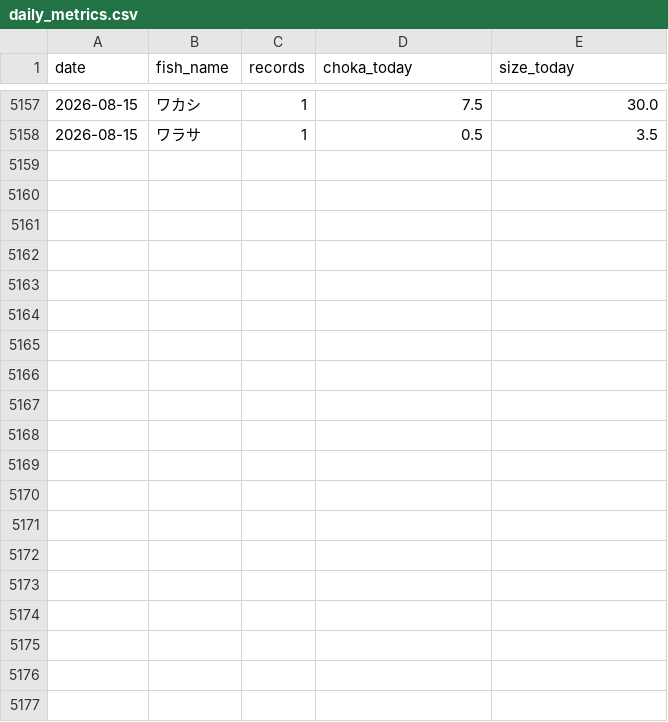
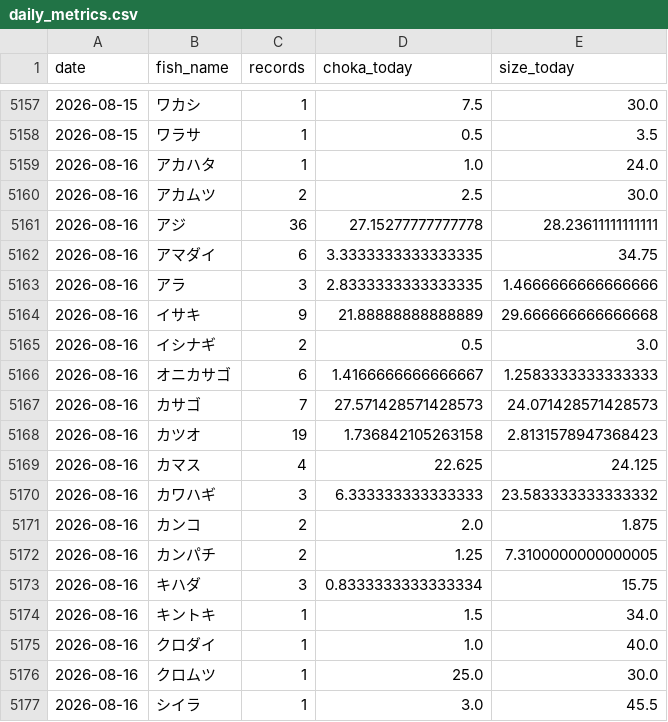
Before and after one commit to haradatakahiro/funaduri-tatiuo-auto, a CSV file: history/daily_metrics.csv, drawn as a sheet; only a part is shown, gaps mark what is left out; the diff covers the shown part only; the diff names each change by its address in the sheet, - before the commit and + after, or states it on an @@ line.

```diff
--- a/history/daily_metrics.csv
+++ b/history/daily_metrics.csv
+row 5159: 2026-08-16 | アカハタ | 1 | 1.0 | 24.0
+row 5160: 2026-08-16 | アカムツ | 2 | 2.5 | 30.0
+row 5161: 2026-08-16 | アジ | 36 | 27.15277777777778 | 28.23611111111111
+row 5162: 2026-08-16 | アマダイ | 6 | 3.3333333333333335 | 34.75
+row 5163: 2026-08-16 | アラ | 3 | 2.8333333333333335 | 1.4666666666666666
+row 5164: 2026-08-16 | イサキ | 9 | 21.88888888888889 | 29.666666666666668
+row 5165: 2026-08-16 | イシナギ | 2 | 0.5 | 3.0
+row 5166: 2026-08-16 | オニカサゴ | 6 | 1.4166666666666667 | 1.2583333333333333
+row 5167: 2026-08-16 | カサゴ | 7 | 27.571428571428573 | 24.071428571428573
+row 5168: 2026-08-16 | カツオ | 19 | 1.736842105263158 | 2.8131578947368423
+row 5169: 2026-08-16 | カマス | 4 | 22.625 | 24.125
+row 5170: 2026-08-16 | カワハギ | 3 | 6.333333333333333 | 23.583333333333332
+row 5171: 2026-08-16 | カンコ | 2 | 2.0 | 1.875
+row 5172: 2026-08-16 | カンパチ | 2 | 1.25 | 7.3100000000000005
+row 5173: 2026-08-16 | キハダ | 3 | 0.8333333333333334 | 15.75
+row 5174: 2026-08-16 | キントキ | 1 | 1.5 | 34.0
+row 5175: 2026-08-16 | クロダイ | 1 | 1.0 | 40.0
+row 5176: 2026-08-16 | クロムツ | 1 | 25.0 | 30.0
+row 5177: 2026-08-16 | シイラ | 1 | 3.0 | 45.5
```
Also changed, not shown: 18 added rows and 4 edited cells elsewhere in this file, 1 other file.
